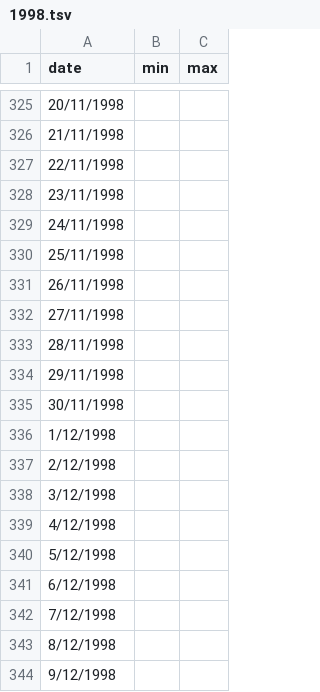
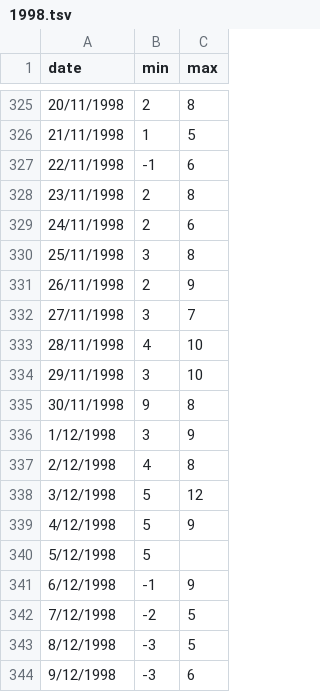
Before and after one commit to lorenzo-arcioni/climate-change-analysis, a TSV file: data/1998.tsv, drawn as a sheet; only a part is shown, gaps mark what is left out; the diff covers the shown part only.

```diff
--- a/data/1998.tsv
+++ b/data/1998.tsv
@@ -325,20 +325,20 @@ date	min	max
-20/11/1998		
-21/11/1998		
-22/11/1998		
-23/11/1998		
-24/11/1998		
-25/11/1998		
-26/11/1998		
-27/11/1998		
-28/11/1998		
-29/11/1998		
-30/11/1998		
-1/12/1998		
-2/12/1998		
-3/12/1998		
-4/12/1998		
-5/12/1998		
-6/12/1998		
-7/12/1998		
-8/12/1998		
-9/12/1998		
+20/11/1998	2	8
+21/11/1998	1	5
+22/11/1998	-1	6
+23/11/1998	2	8
+24/11/1998	2	6
+25/11/1998	3	8
+26/11/1998	2	9
+27/11/1998	3	7
+28/11/1998	4	10
+29/11/1998	3	10
+30/11/1998	9	8
+1/12/1998	3	9
+2/12/1998	4	8
+3/12/1998	5	12
+4/12/1998	5	9
+5/12/1998	5	
+6/12/1998	-1	9
+7/12/1998	-2	5
+8/12/1998	-3	5
+9/12/1998	-3	6
```
Also changed, not shown: 80 edited cells elsewhere in this file, 1 other file.
